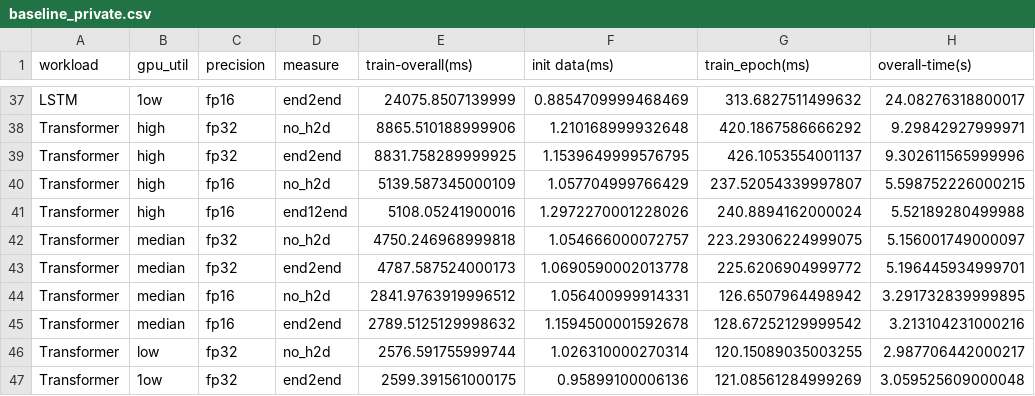
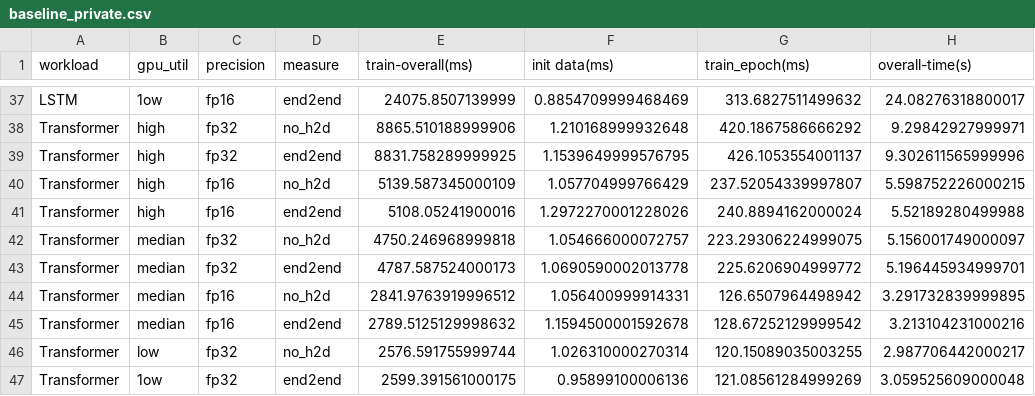
Before and after one commit to yixunzhang/qbench_archived, a CSV file: result/baseline_private.csv, drawn as a sheet; only a part is shown, gaps mark what is left out.

Commit message:
fix typo

```diff
--- a/result/baseline_private.csv
+++ b/result/baseline_private.csv
@@ -40,3 +40,3 @@ Transformer,high,fp32,end2end,8831.758289999925,1.1539649999576795,426.105355400
 Transformer,high,fp16,no_h2d,5139.587345000109,1.057704999766429,237.52054339997807,5.598752226000215
-Transformer,high,fp16,end12end,5108.05241900016,1.2972270001228026,240.8894162000024,5.52189280499988
+Transformer,high,fp16,end2end,5108.05241900016,1.2972270001228026,240.8894162000024,5.52189280499988
 Transformer,median,fp32,no_h2d,4750.246968999818,1.054666000072757,223.29306224999075,5.156001749000097
```
